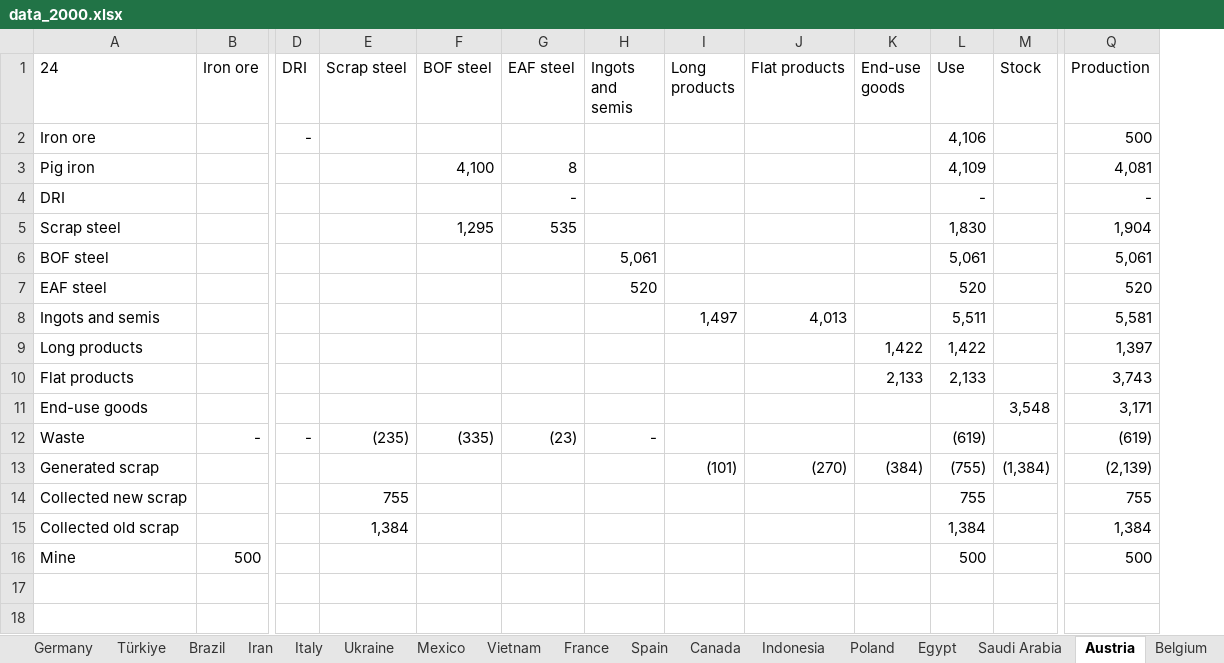
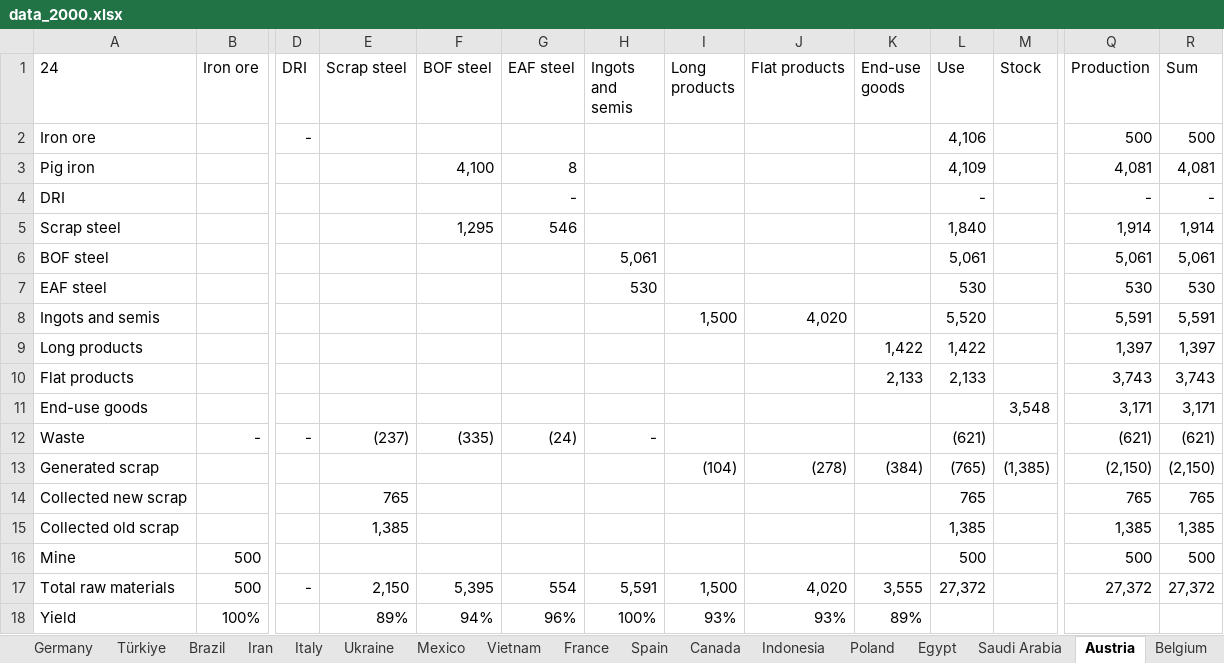
Before and after one commit to takumawatari/steel-flows-sankey, an Excel workbook: data/data_2000.xlsx, sheet Austria, drawn as a sheet; only a part is shown, gaps mark what is left out; values as stored, in another font and other column widths than the file's, no borders; rows hold the shown columns only; the diff names each change by its address in the sheet, - before the commit and + after, or states it on an @@ line.

```diff
--- a/data/data_2000.xlsx (sheet Austria)
+++ b/data/data_2000.xlsx (sheet Austria)
+column R (Sum), rows 2-16: 500 | 4,081 | - | 1,914 | 5,061 | 530 | 5,591 | 1,397 | 3,743 | 3,171 | (621) | (2,150) | 765 | 1,385 | 500
-G5 (EAF steel): 535
+G5 (EAF steel): 546
-L5 (Use): 1,830
+L5 (Use): 1,840
-Q5 (Production): 1,904
+Q5 (Production): 1,914
-H7 (Ingots and semis): 520
+H7 (Ingots and semis): 530
-L7 (Use): 520
+L7 (Use): 530
-Q7 (Production): 520
+Q7 (Production): 530
-I8 (Long products): 1,497
+I8 (Long products): 1,500
-J8 (Flat products): 4,013
+J8 (Flat products): 4,020
-L8 (Use): 5,511
+L8 (Use): 5,520
-Q8 (Production): 5,581
+Q8 (Production): 5,591
-E12 (Scrap steel): (235)
+E12 (Scrap steel): (237)
-G12 (EAF steel): (23)
+G12 (EAF steel): (24)
-L12 (Use): (619)
+L12 (Use): (621)
-Q12 (Production): (619)
+Q12 (Production): (621)
-I13 (Long products): (101)
+I13 (Long products): (104)
-J13 (Flat products): (270)
+J13 (Flat products): (278)
-L13 (Use): (755)
+L13 (Use): (765)
-M13 (Stock): (1,384)
+M13 (Stock): (1,385)
-Q13 (Production): (2,139)
+Q13 (Production): (2,150)
-E14 (Scrap steel): 755
+E14 (Scrap steel): 765
-L14 (Use): 755
+L14 (Use): 765
-Q14 (Production): 755
+Q14 (Production): 765
-E15 (Scrap steel): 1,384
+E15 (Scrap steel): 1,385
-L15 (Use): 1,384
+L15 (Use): 1,385
-Q15 (Production): 1,384
+Q15 (Production): 1,385
+row 17: Total raw materials | 500 | - | 2,150 | 5,395 | 554 | 5,591 | 1,500 | 4,020 | 3,555 | 27,372 |  | 27,372 | 27,372
+row 18: Yield | 100% |  | 89% | 94% | 96% | 100% | 93% | 93% | 89%
```
Also changed, not shown: sheet Brazil, sheet Germany, sheet Sweden, sheet Ukraine, sheet Egypt, sheet Iran, 24 more sheets, other sheet tabs, formulas that keep their value, data/data_2005.xlsx, data/data_2010.xlsx, 17 other files.
